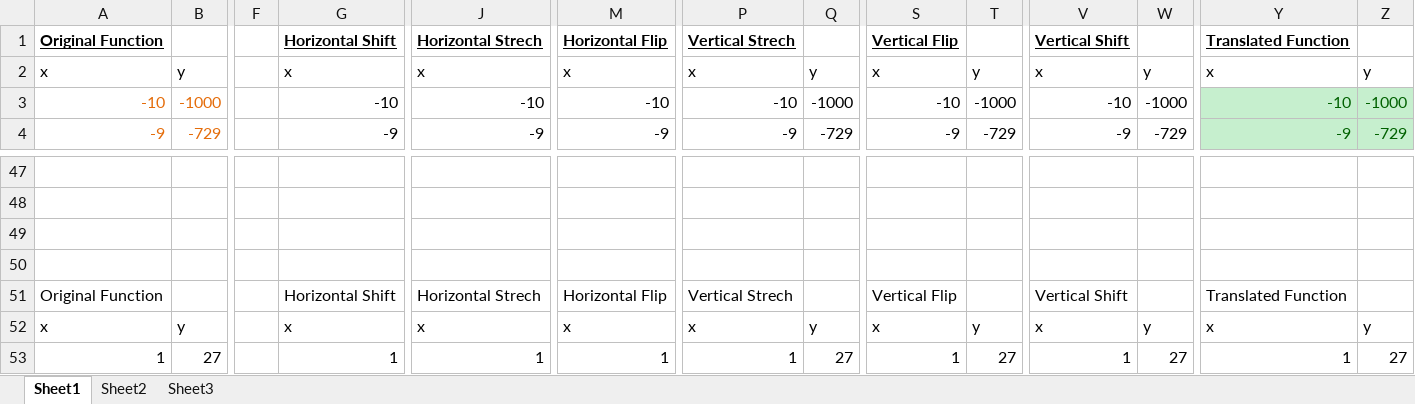
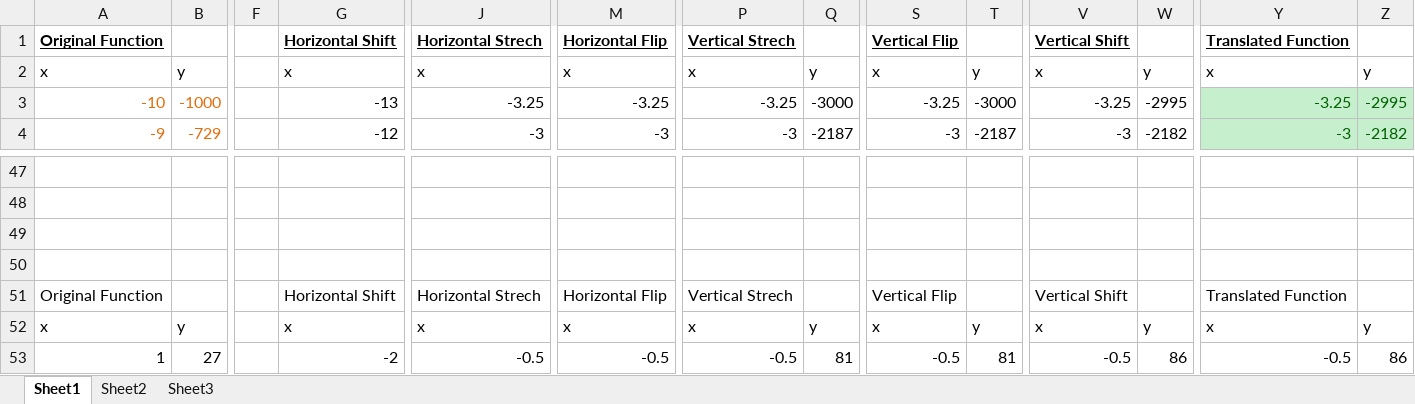
Before and after one commit to BretAllinott/bretallinott.github.io, an Excel workbook: Pages/Projects/Graph Calculator.xlsx, sheet Sheet1, drawn as a sheet; only a part is shown, gaps mark what is left out; values as stored, in another font and other column widths than the file's, no borders; charts and pictures and conditional formats not drawn; the diff covers the shown part only; the diff names each change by its address in the sheet, - before the commit and + after, or states it on an @@ line.

```diff
--- a/Pages/Projects/Graph Calculator.xlsx (sheet Sheet1)
+++ b/Pages/Projects/Graph Calculator.xlsx (sheet Sheet1)
-G3: -10
+G3: -13
-J3: -10
+J3: -3.25
-M3: -10
+M3: -3.25
-P3: -10
+P3: -3.25
-Q3: -1000
+Q3: -3000
-S3: -10
+S3: -3.25
-T3: -1000
+T3: -3000
-V3: -10
+V3: -3.25
-W3: -1000
+W3: -2995
-Y3: -10
+Y3: -3.25
-Z3: -1000
+Z3: -2995
-G4: -9
+G4: -12
-J4: -9
+J4: -3
-M4: -9
+M4: -3
-P4: -9
+P4: -3
-Q4: -729
+Q4: -2187
-S4: -9
+S4: -3
-T4: -729
+T4: -2187
-V4: -9
+V4: -3
-W4: -729
+W4: -2182
-Y4: -9
+Y4: -3
-Z4: -729
+Z4: -2182
-G53: 1
+G53: -2
-J53: 1
+J53: -0.5
-M53: 1
+M53: -0.5
-P53: 1
+P53: -0.5
-Q53: 27
+Q53: 81
-S53: 1
+S53: -0.5
-T53: 27
+T53: 81
-V53: 1
+V53: -0.5
-W53: 27
+W53: 86
-Y53: 1
+Y53: -0.5
-Z53: 27
+Z53: 86
```
Also changed, not shown: 207 edited cells elsewhere in this sheet, charts or pictures, Pages/Projects/Investment Template.xlsx, 1 other file.
